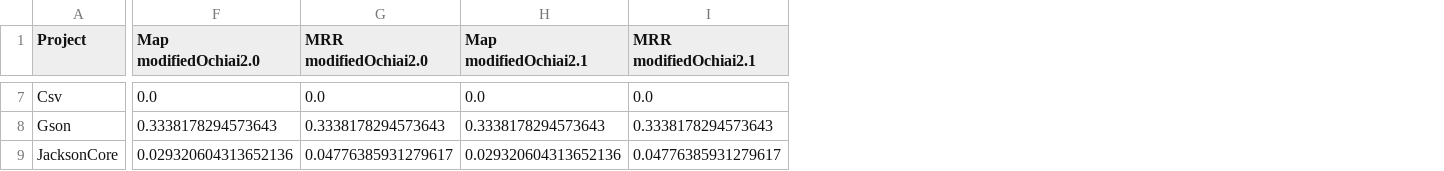
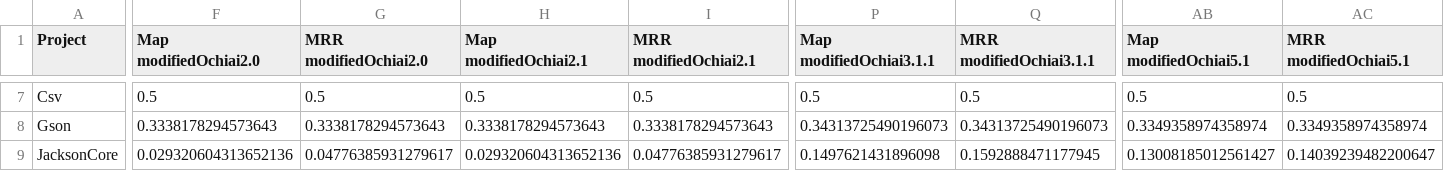
Before and after one commit to SPEAR-SE/DeepDiveBugReportsWithLogs, a CSV file: data/ochiaiResultsMetricsPerProject.csv, drawn as a sheet; only a part is shown, gaps mark what is left out; the diff covers the shown part only; the diff names each change by its address in the sheet, - before the commit and + after, or states it on an @@ line.

```diff
--- a/data/ochiaiResultsMetricsPerProject.csv
+++ b/data/ochiaiResultsMetricsPerProject.csv
+column P (Map modifiedOchiai3.1.1), rows 7-9: 0.5 | 0.34313725490196073 | 0.1497621431896098
+column Q (MRR modifiedOchiai3.1.1), rows 7-9: 0.5 | 0.34313725490196073 | 0.1592888471177945
+column AB (Map modifiedOchiai5.1), rows 7-9: 0.5 | 0.3349358974358974 | 0.13008185012561427
+column AC (MRR modifiedOchiai5.1), rows 7-9: 0.5 | 0.3349358974358974 | 0.14039239482200647
-F7 (Map modifiedOchiai2.0): 0.0
+F7 (Map modifiedOchiai2.0): 0.5
-G7 (MRR modifiedOchiai2.0): 0.0
+G7 (MRR modifiedOchiai2.0): 0.5
-H7 (Map modifiedOchiai2.1): 0.0
+H7 (Map modifiedOchiai2.1): 0.5
-I7 (MRR modifiedOchiai2.1): 0.0
+I7 (MRR modifiedOchiai2.1): 0.5
```
Also changed, not shown: 132 edited cells elsewhere in this file, data/ochiaiResultsMetricsPerBug.csv, 1 other file.
